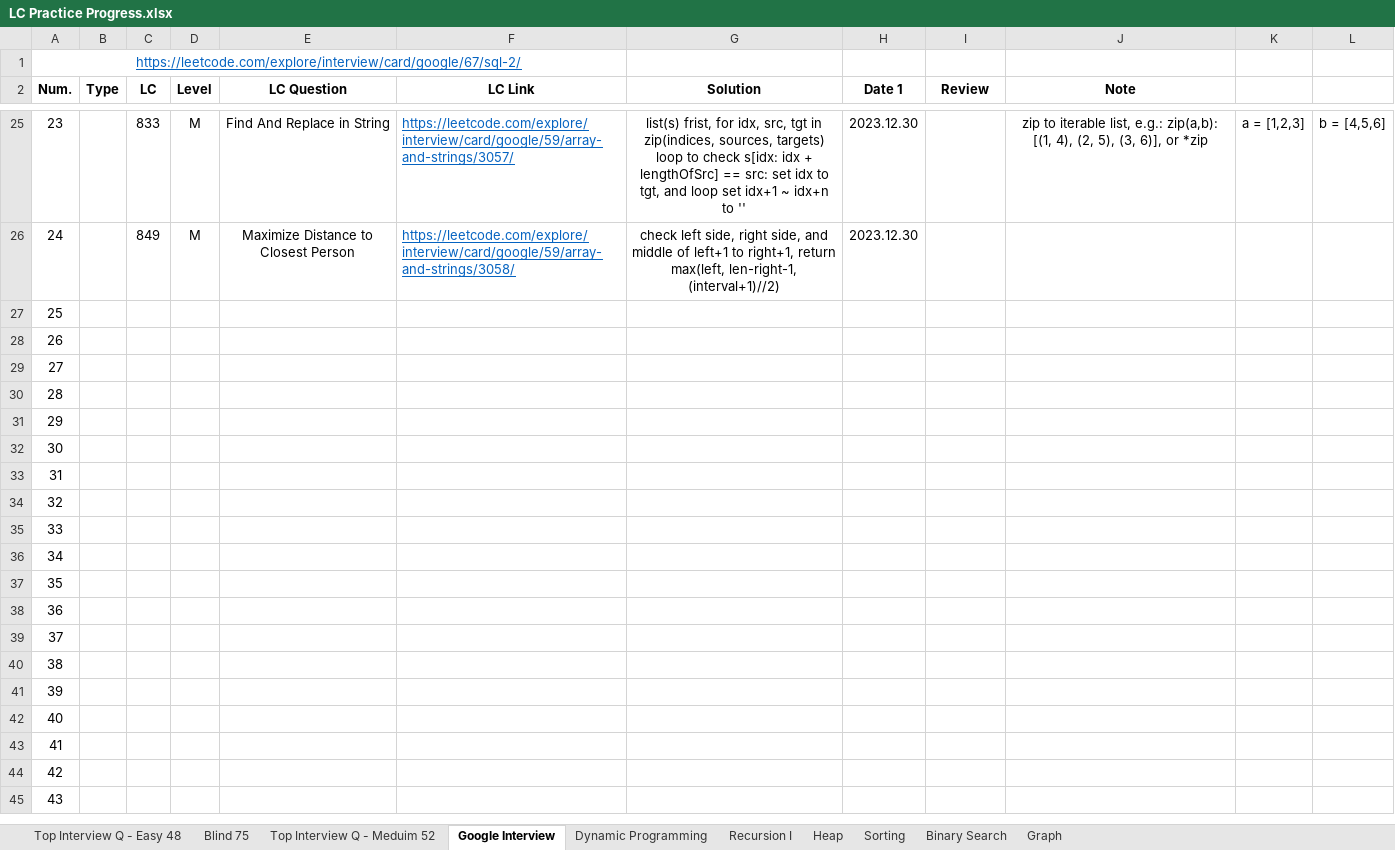
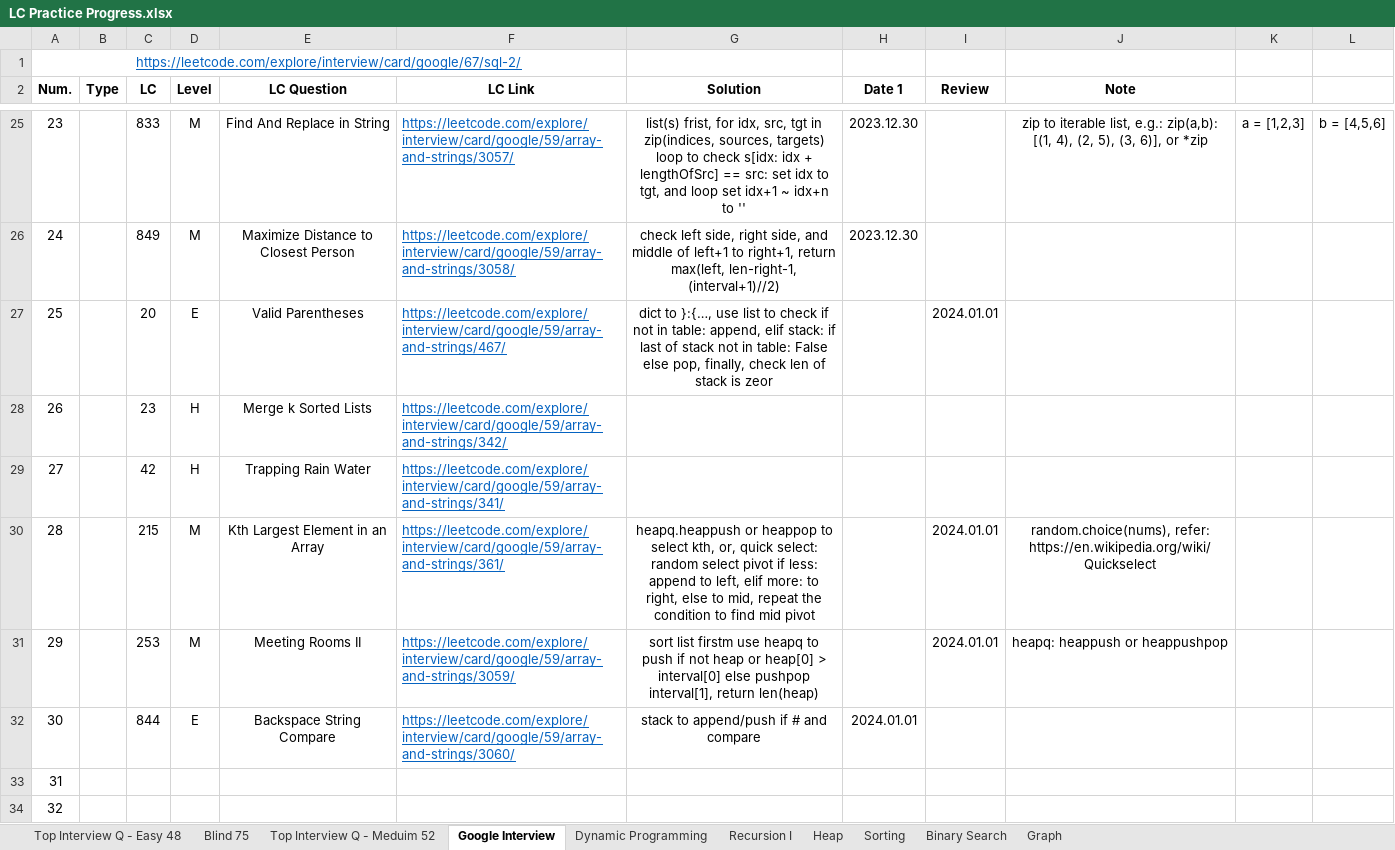
Before and after one commit to Ylieo816/Learning-Leetcode, an Excel workbook: LC Practice Progress.xlsx, sheet Google Interview, drawn as a sheet; only a part is shown, gaps mark what is left out; the shorter side is filled out with more unchanged rows; values as stored, in another font and other column widths than the file's, no borders; the diff names each change by its address in the sheet, - before the commit and + after, or states it on an @@ line.

Commit message:
[20240101] Google Interview (85) 21-26

```diff
--- a/LC Practice Progress.xlsx (sheet Google Interview)
+++ b/LC Practice Progress.xlsx (sheet Google Interview)
-C27 (LC): (empty)
+C27 (LC): 20
-D27 (Level): (empty)
+D27 (Level): E
-E27 (LC Question): (empty)
+E27 (LC Question): Valid Parentheses
-F27 (LC Link): (empty)
+F27 (LC Link): https://leetcode.com/explore/interview/card/google/59/array-and-strings/467/
-G27 (Solution): (empty)
+G27 (Solution): dict to }:{…, use list to check if not in table: append, elif stack: if last of stack not in table: False else pop, finally, check len of stack is zeor
-I27 (Review): (empty)
+I27 (Review): 2024.01.01
-C28 (LC): (empty)
+C28 (LC): 23
-D28:D29 (Level): (empty)
+D28:D29 (Level): H
-E28 (LC Question): (empty)
+E28 (LC Question): Merge k Sorted Lists
-F28 (LC Link): (empty)
+F28 (LC Link): https://leetcode.com/explore/interview/card/google/59/array-and-strings/342/
-C29 (LC): (empty)
+C29 (LC): 42
-E29 (LC Question): (empty)
+E29 (LC Question): Trapping Rain Water
-F29 (LC Link): (empty)
+F29 (LC Link): https://leetcode.com/explore/interview/card/google/59/array-and-strings/341/
-C30 (LC): (empty)
+C30 (LC): 215
-D30:D31 (Level): (empty)
+D30:D31 (Level): M
-E30 (LC Question): (empty)
+E30 (LC Question): Kth Largest Element in an Array
-F30 (LC Link): (empty)
+F30 (LC Link): https://leetcode.com/explore/interview/card/google/59/array-and-strings/361/
-G30 (Solution): (empty)
+G30 (Solution): heapq.heappush or heappop to select kth, or, quick select: random select pivot if less: append to left, elif more: to right, else to mid, repeat the condition to find mid pivot
-I30:I31 (Review): (empty)
+I30:I31 (Review): 2024.01.01
-J30 (Note): (empty)
+J30 (Note): random.choice(nums), refer: https://en.wikipedia.org/wiki/Quickselect
-C31 (LC): (empty)
+C31 (LC): 253
-E31 (LC Question): (empty)
+E31 (LC Question): Meeting Rooms II
-F31 (LC Link): (empty)
+F31 (LC Link): https://leetcode.com/explore/interview/card/google/59/array-and-strings/3059/
-G31 (Solution): (empty)
+G31 (Solution): sort list firstm use heapq to push if not heap or heap[0] > interval[0] else pushpop interval[1], return len(heap)
-J31 (Note): (empty)
+J31 (Note): heapq: heappush or heappushpop
-C32 (LC): (empty)
+C32 (LC): 844
-D32 (Level): (empty)
+D32 (Level): E
-E32 (LC Question): (empty)
+E32 (LC Question): Backspace String Compare
-F32 (LC Link): (empty)
+F32 (LC Link): https://leetcode.com/explore/interview/card/google/59/array-and-strings/3060/
-G32 (Solution): (empty)
+G32 (Solution): stack to append/push if # and compare
-H32 (Date 1): (empty)
+H32 (Date 1): 2024.01.01
```
Also changed, not shown: 6 other files.
